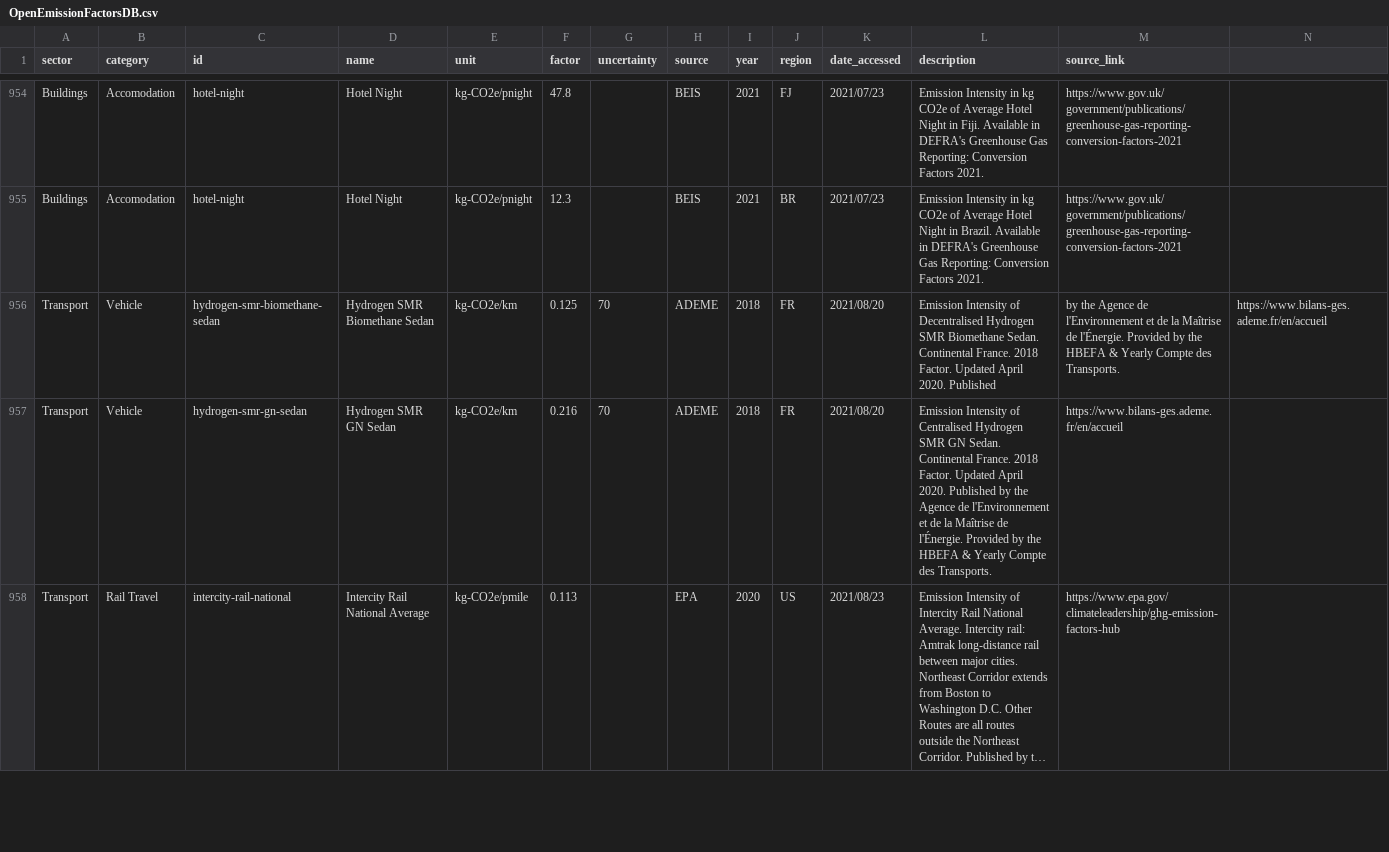
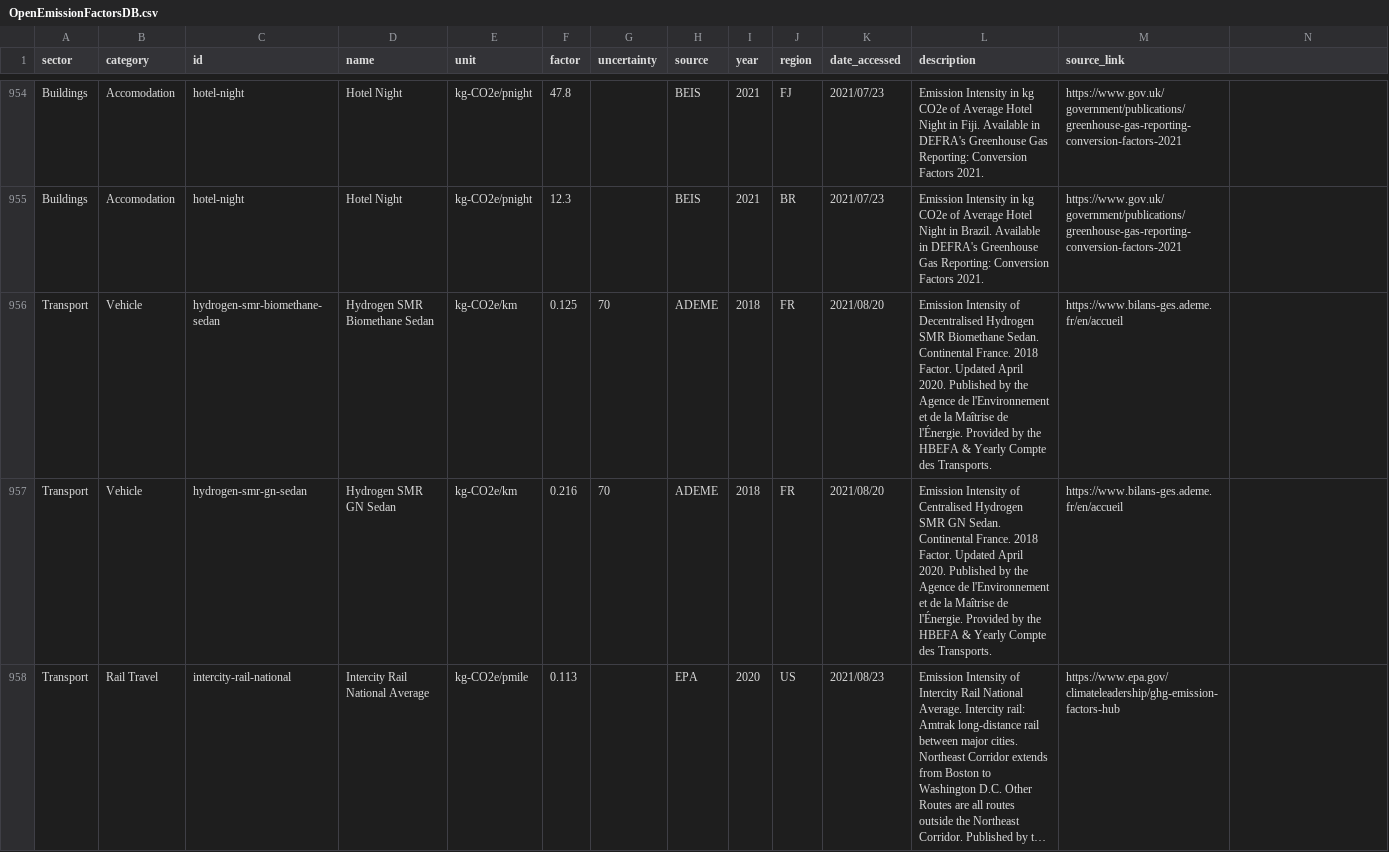
Before and after one commit to AnastasiaLobanova/Open-Emission-Factors-DB, a CSV file: OpenEmissionFactorsDB.csv, drawn as a sheet; only a part is shown, gaps mark what is left out; long unchanged cells end in ….

Commit message:
Revert "Testing for wrong CSVs in GH actions"
This reverts commit 226d0704e6568730ab718e56d3a1d8b04986216e.

```diff
--- a/OpenEmissionFactorsDB.csv
+++ b/OpenEmissionFactorsDB.csv
@@ -955,3 +955,3 @@ Buildings,Accomodation,hotel-night,Hotel Night,kg-CO2e/pnight,47.8,,BEIS,2021,FJ
 Buildings,Accomodation,hotel-night,Hotel Night,kg-CO2e/pnight,12.3,,BEIS,2021,BR,2021/07/23,Emission Intensity in kg CO2e of Average Hotel Night in Brazil. Available in DEFRA's Greenhouse Gas Reporting: Conversion Factors 2021.,https://www.gov.uk/government/publications/greenhouse-gas-reporting-conversion-factors-2021
-Transport,Vehicle,hydrogen-smr-biomethane-sedan,Hydrogen SMR Biomethane Sedan,kg-CO2e/km,0.125,70,ADEME,2018,FR,2021/08/20,Emission Intensity of Decentralised Hydrogen SMR Biomethane Sedan. Continental France. 2018 Factor. Updated April 2020. Published ,by the Agence de l'Environnement et de la Maîtrise de l'Énergie. Provided by the HBEFA & Yearly Compte des Transports.,https://www.bilans-ges.ademe.fr/en/accueil
+Transport,Vehicle,hydrogen-smr-biomethane-sedan,Hydrogen SMR Biomethane Sedan,kg-CO2e/km,0.125,70,ADEME,2018,FR,2021/08/20,Emission Intensity of Decentralised Hydrogen SMR Biomethane Sedan. Continental France. 2018 Factor. Updated April 2020. Published by the Agence de l'Environnement et de la Maîtrise de l'Énergie. Provided by the HBEFA & Yearly Compte des Transports.,https://www.bilans-ges.ademe.fr/en/accueil
 Transport,Vehicle,hydrogen-smr-gn-sedan,Hydrogen SMR GN Sedan,kg-CO2e/km,0.216,70,ADEME,2018,FR,2021/08/20,Emission Intensity of Centralised Hydrogen SMR GN Sedan. Continental France. 2018 Factor. Updated April 2020. Published by the Agence de l'Environnement et de la Maîtrise de l'Énergie. Provided by the HBEFA & Yearly Compte des Transports.,https://www.bilans-ges.ademe.fr/en/accueil
```
